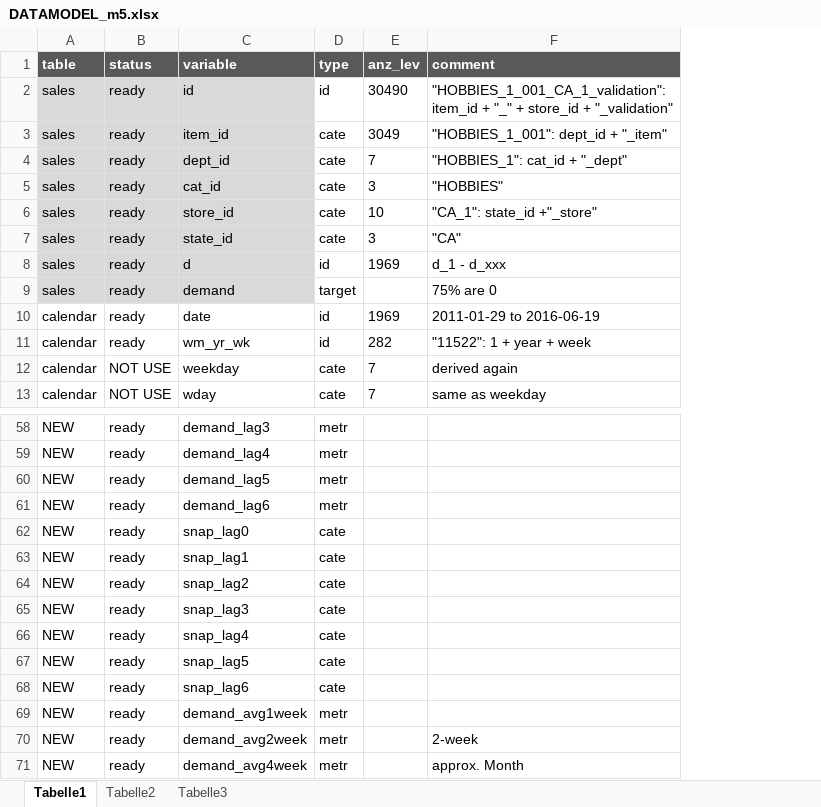
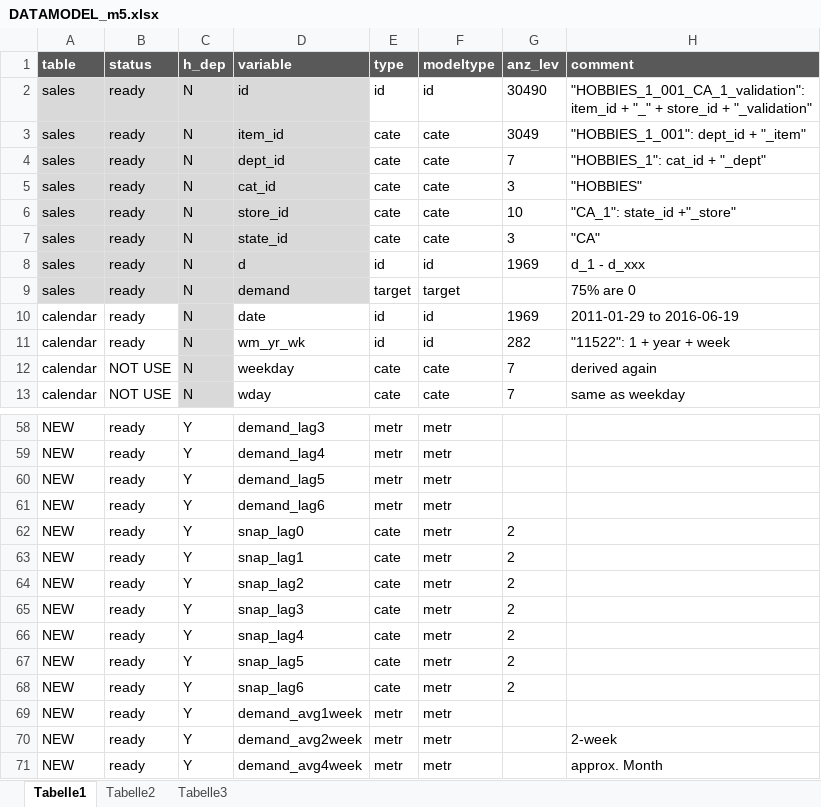
Before and after one commit to uwpz/M5, an Excel workbook: DATAMODEL_m5.xlsx, sheet Tabelle1, drawn as a sheet; only a part is shown, gaps mark what is left out; values as stored, in another font and other column widths than the file's, no borders; conditional formats not drawn; addresses are those after the commit; the diff names each change by its address in the sheet, - before the commit and + after, or states it on an @@ line.

```diff
--- a/DATAMODEL_m5.xlsx (sheet Tabelle1)
+++ b/DATAMODEL_m5.xlsx (sheet Tabelle1)
+column C (h_dep), rows 2-13: all N; rows 58-71: all Y
+column F (modeltype), rows 2-13: id | cate | cate | cate | cate | cate | id | target | id | id | cate | cate; rows 58-71: all metr
-G62:G68 (anz_lev): (empty)
+G62:G68 (anz_lev): 2
```
Also changed, not shown: 6 other files.
